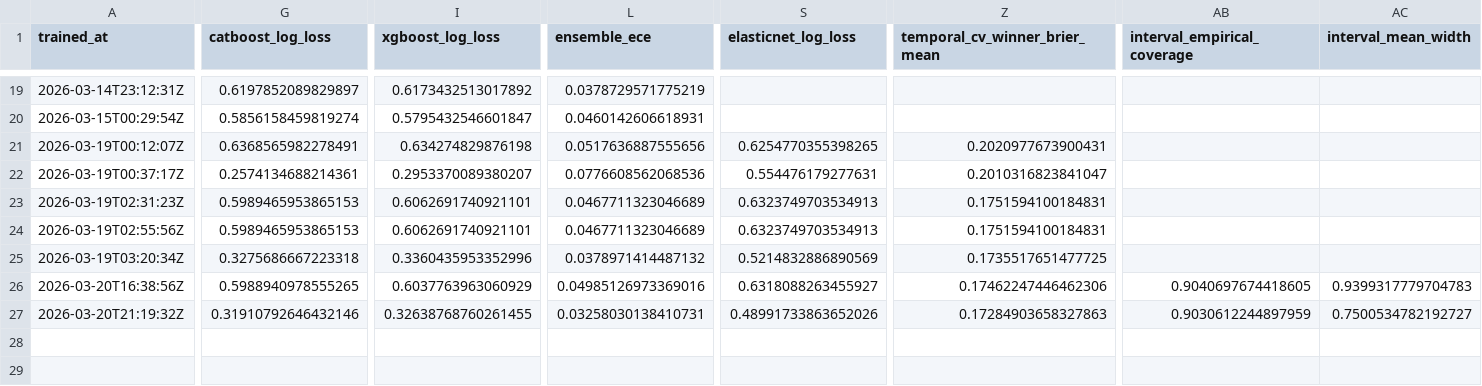
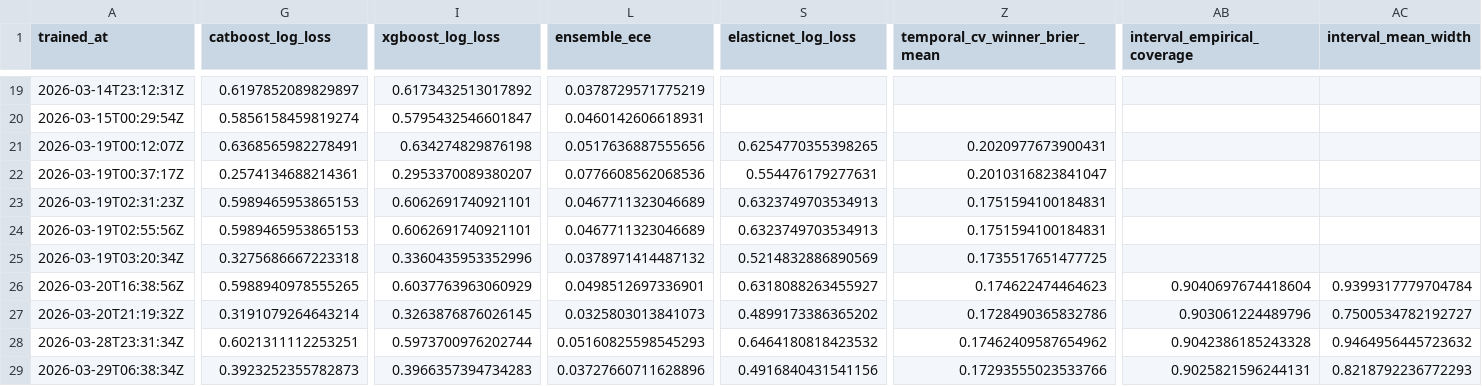
Before and after one commit to LakovskyR/TennisBet, a CSV file: models/model_metrics.csv, drawn as a sheet; only a part is shown, gaps mark what is left out; rows hold the shown columns only; the diff covers the shown part only; the diff names each change by its address in the sheet, - before the commit and + after, or states it on an @@ line.

```diff
--- a/models/model_metrics.csv
+++ b/models/model_metrics.csv
-L26 (ensemble_ece): 0.04985126973369016
+L26 (ensemble_ece): 0.0498512697336901
-Z26 (temporal_cv_winner_brier_mean): 0.17462247446462306
+Z26 (temporal_cv_winner_brier_mean): 0.174622474464623
-AB26 (interval_empirical_coverage): 0.9040697674418605
+AB26 (interval_empirical_coverage): 0.9040697674418604
-AC26 (interval_mean_width): 0.9399317779704783
+AC26 (interval_mean_width): 0.9399317779704784
-G27 (catboost_log_loss): 0.31910792646432146
+G27 (catboost_log_loss): 0.3191079264643214
-I27 (xgboost_log_loss): 0.32638768760261455
+I27 (xgboost_log_loss): 0.3263876876026145
-L27 (ensemble_ece): 0.03258030138410731
+L27 (ensemble_ece): 0.0325803013841073
-S27 (elasticnet_log_loss): 0.48991733863652026
+S27 (elasticnet_log_loss): 0.4899173386365202
-Z27 (temporal_cv_winner_brier_mean): 0.17284903658327863
+Z27 (temporal_cv_winner_brier_mean): 0.1728490365832786
-AB27 (interval_empirical_coverage): 0.9030612244897959
+AB27 (interval_empirical_coverage): 0.903061224489796
+row 28: 2026-03-28T23:31:34Z | 0.6021311112253251 | 0.5973700976202744 | 0.05160825598545293 | 0.6464180818423532 | 0.17462409587654962 | 0.9042386185243328 | 0.9464956445723632
+row 29: 2026-03-29T06:38:34Z | 0.3923252355782873 | 0.3966357394734283 | 0.03727660711628896 | 0.4916840431541156 | 0.17293555023533766 | 0.9025821596244131 | 0.8218792236772293
```
Also changed, not shown: 1 edited cell elsewhere in this file, data/custom/custom_matches_atp.csv, data/custom/custom_matches_wta.csv, 37 other files.
